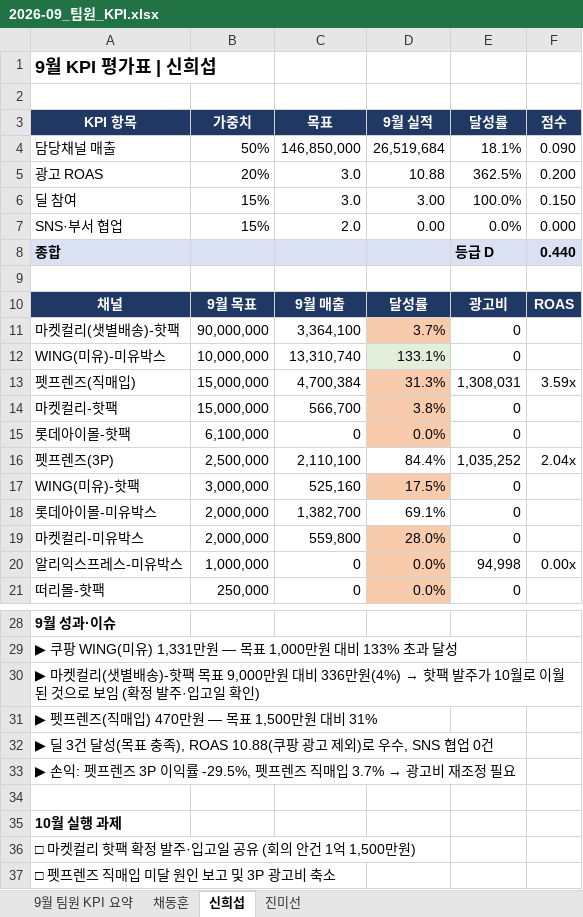
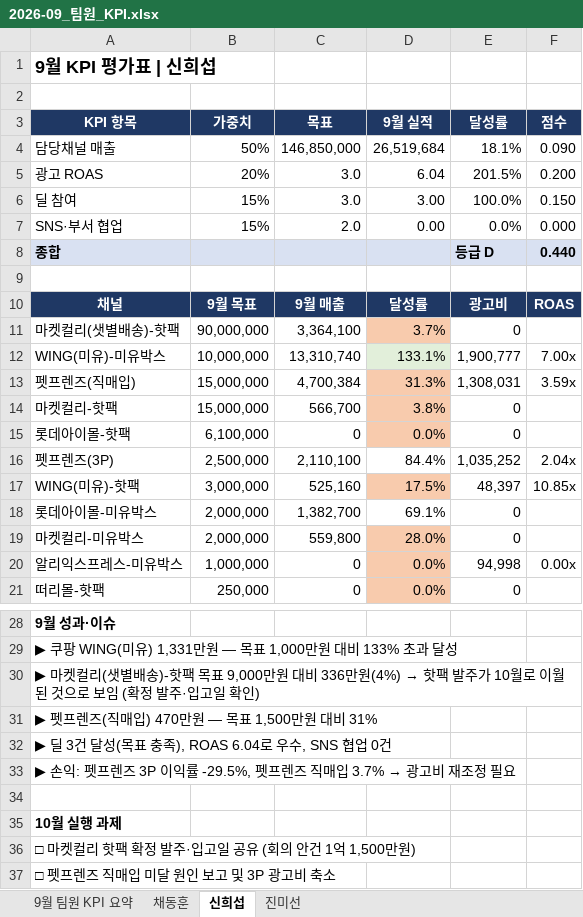
Before and after one commit to kelly202605/ai, an Excel workbook: kpi/2026-09/2026-09_팀원_KPI.xlsx, sheet 신희섭, drawn as a sheet; only a part is shown, gaps mark what is left out; values as stored, in another font and other column widths than the file's, no borders; the diff names each change by its address in the sheet, - before the commit and + after, or states it on an @@ line.

```diff
--- a/kpi/2026-09/2026-09_팀원_KPI.xlsx (sheet 신희섭)
+++ b/kpi/2026-09/2026-09_팀원_KPI.xlsx (sheet 신희섭)
-D5 (9월 실적): 10.88
+D5 (9월 실적): 6.04
-E5 (달성률): 362.5%
+E5 (달성률): 201.5%
-E12 (달성률): 0
+E12 (달성률): 1,900,777
-F12 (점수): (empty)
+F12 (점수): 7.00x
-E17 (달성률): 0
+E17 (달성률): 48,397
-F17 (점수): (empty)
+F17 (점수): 10.85x
-A32 (KPI 항목): …충족), ROAS 10.88(쿠팡 광고 제외)로 우수…
+A32 (KPI 항목): …충족), ROAS 6.04로 우수…
```
Also changed, not shown: sheet 9월 팀원 KPI 요약, sheet 진미선, sheet 채동훈, 1 other file.
